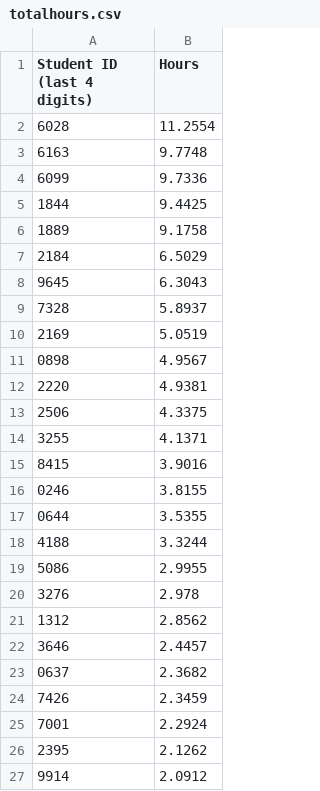
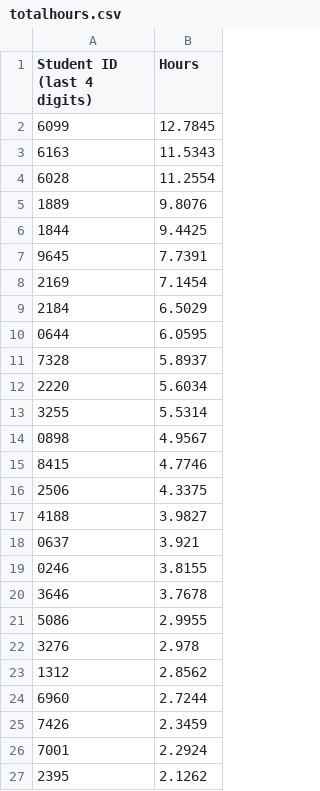
Before and after one commit to Team3128/2018-19-attendance-data, a CSV file: totalhours.csv, drawn as a sheet; only a part is shown; the shorter side is filled out with more unchanged rows; the diff covers the shown part only.

Commit message:
2018-12-15: Total Hours

```diff
--- a/totalhours.csv
+++ b/totalhours.csv
@@ -1,19 +1,21 @@
 Student ID (last 4 digits), Hours
+6099,12.7845
+6163,11.5343
 6028,11.2554
-6163,9.7748
-6099,9.7336
+1889,9.8076
 1844,9.4425
-1889,9.1758
+9645,7.7391
+2169,7.1454
 2184,6.5029
-9645,6.3043
+0644,6.0595
 7328,5.8937
-2169,5.0519
+2220,5.6034
+3255,5.5314
 0898,4.9567
-2220,4.9381
+8415,4.7746
 2506,4.3375
-3255,4.1371
-8415,3.9016
+4188,3.9827
+0637,3.921
 0246,3.8155
-0644,3.5355
-4188,3.3244
+3646,3.7678
 5086,2.9955
@@ -21,4 +23,3 @@ Student ID (last 4 digits), Hours
 1312,2.8562
-3646,2.4457
-0637,2.3682
+6960,2.7244
 7426,2.3459
```
Also changed, not shown: 5 added rows and 2 removed rows elsewhere in this file.
